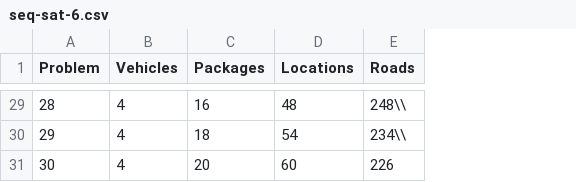
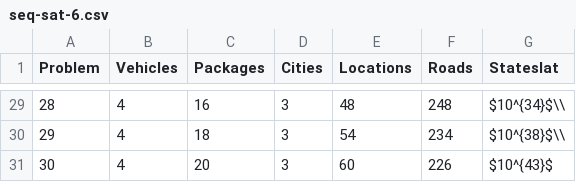
Before and after one commit to oskopek/TransportEditor, a CSV file: transport-docs/bp/data/seq-sat-6.csv, drawn as a sheet; only a part is shown, gaps mark what is left out; addresses are those after the commit; the diff covers the shown part only; the diff names each change by its address in the sheet, - before the commit and + after, or states it on an @@ line.

```diff
--- a/transport-docs/bp/data/seq-sat-6.csv
+++ b/transport-docs/bp/data/seq-sat-6.csv
+column D (Cities), rows 29-31: all 3
+column G (Stateslat), rows 29-31: $10^{34}$\\ | $10^{38}$\\ | $10^{43}$
-F29 (Roads): 248\\
+F29 (Roads): 248
-F30 (Roads): 234\\
+F30 (Roads): 234
```
Also changed, not shown: 27 edited cells elsewhere in this file, transport-docs/bp/data/seq-sat-8.csv, transport-docs/bp/data/tempo-sat-6.csv, 6 other files.
